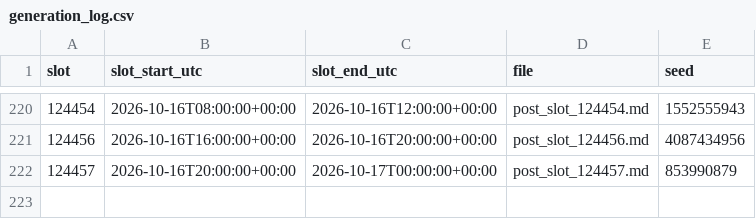
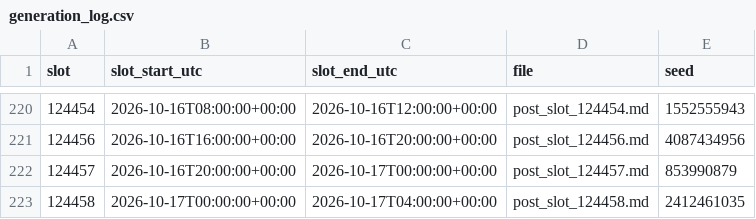
Before and after one commit to sunwoo1global-glitch/kotu-promo, a CSV file: promo_out/generation_log.csv, drawn as a sheet; only a part is shown, gaps mark what is left out; the diff names each change by its address in the sheet, - before the commit and + after, or states it on an @@ line.

Commit message:
auto: 4h promo slot 20261017-03

```diff
--- a/promo_out/generation_log.csv
+++ b/promo_out/generation_log.csv
+row 223: 124458 | 2026-10-17T00:00:00+00:00 | 2026-10-17T04:00:00+00:00 | post_slot_124458.md | 2412461035
```
Also changed, not shown: 3 other files.
